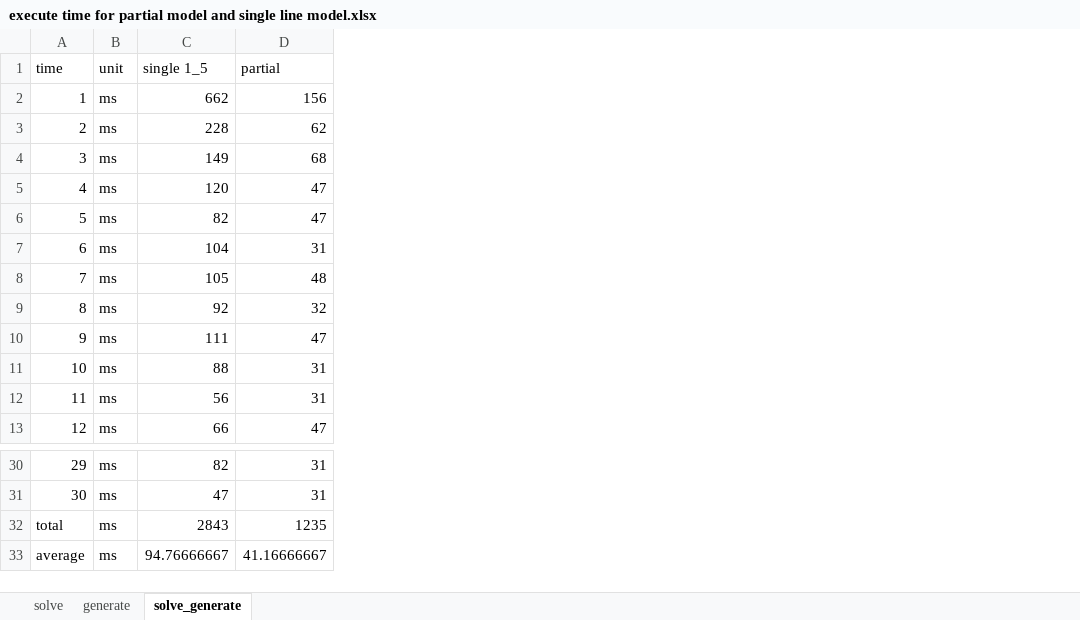
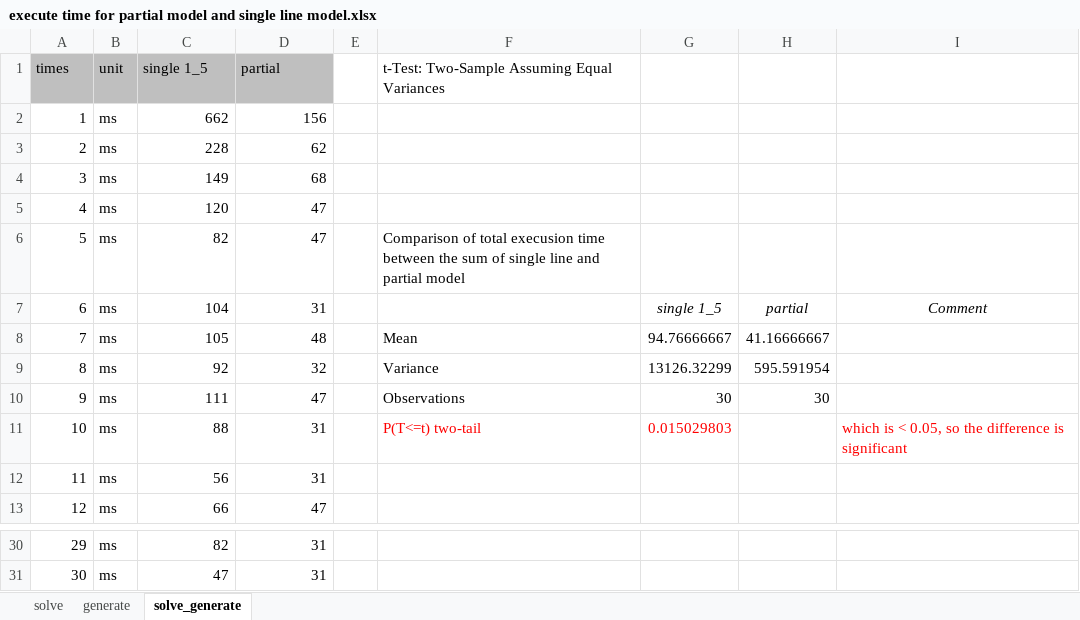
Before and after one commit to IFT6755PROJECT/TCMC-in-Alloy, an Excel workbook: execute time for partial model and single line model.xlsx, sheet solve_generate, drawn as a sheet; only a part is shown, gaps mark what is left out; values as stored, in another font and other column widths than the file's, no borders; charts and pictures not drawn; removed rows and columns are numbered as before the commit, all else as after; the diff names each change by its address in the sheet, - before the commit and + after, or states it on an @@ line.

Commit message:
execute time t-test

```diff
--- a/execute time for partial model and single line model.xlsx (sheet solve_generate)
+++ b/execute time for partial model and single line model.xlsx (sheet solve_generate)
+column E, empty
+column F, rows 1-11: t-Test: Two-Sample Assuming Equal Variances |  |  |  |  | Comparison of total execusion time between the sum of single line and partial model |  | Mean | Variance | Observations | P(T<=t) two-tail
+column G, rows 7-11: single 1_5 | 94.76666667 | 13126.32299 | 30 | 0.015029803
+column H, rows 7-10: partial | 41.16666667 | 595.591954 | 30
+column I, rows 7-11: Comment |  |  |  | which is < 0.05, so the difference is significant
@@ column A (times) renumbered in row 1 @@
-A1:D1 fill: none
+A1:D1 fill: #BFBFBF
-row 32: total | ms | 2843 | 1235
-row 33: average | ms | 94.76666667 | 41.16666667
```
Also changed, not shown: sheet solve, sheet generate, charts or pictures.
